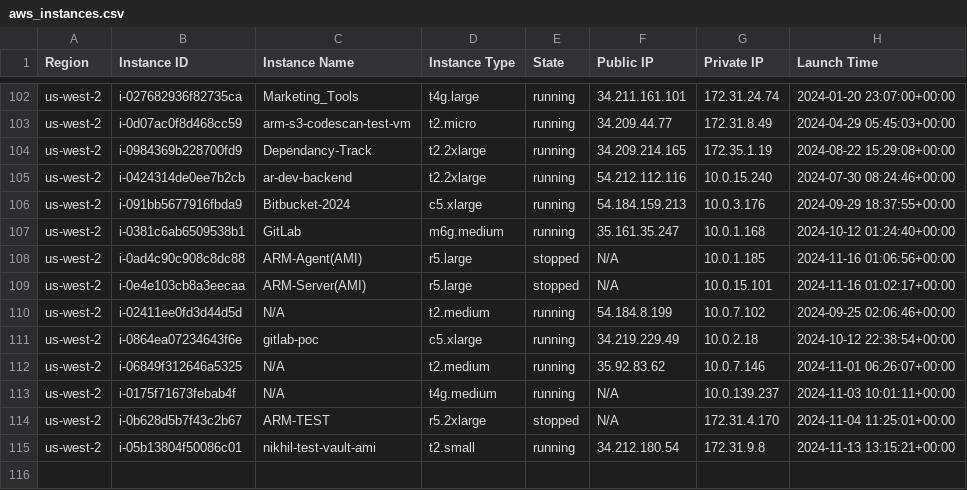
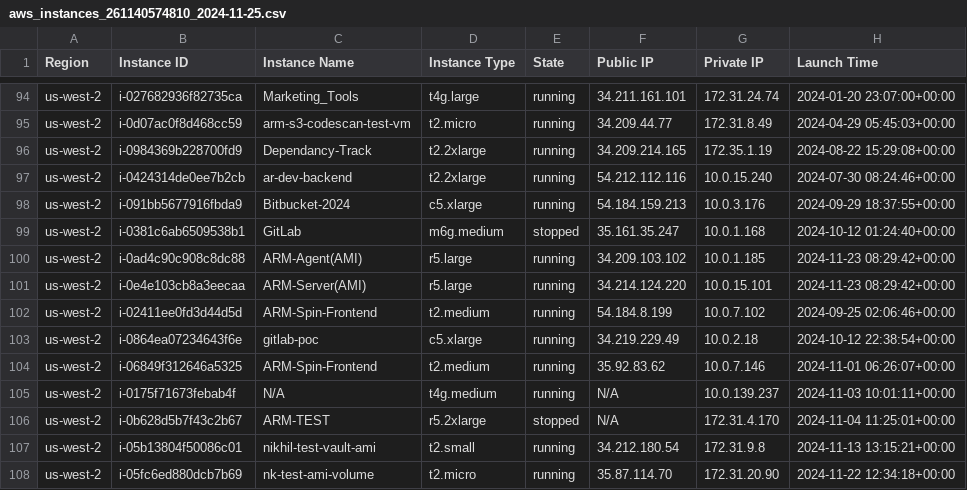
Before and after one commit to TheK6/Scripts, a CSV file: Python/listInstances/aws_instances_261140574810_2024-11-25.csv (was Python/listInstances/aws_instances.csv), drawn as a sheet; only a part is shown, gaps mark what is left out; the diff covers the shown part only.

```diff
--- a/Python/listInstances/aws_instances.csv
+++ b/Python/listInstances/aws_instances_261140574810_2024-11-25.csv
@@ -106,8 +98,8 @@ us-west-2,i-0424314de0ee7b2cb,ar-dev-backend,t2.2xlarge,running,54.212.112.116,1
 us-west-2,i-091bb5677916fbda9,Bitbucket-2024,c5.xlarge,running,54.184.159.213,10.0.3.176,2024-09-29 18:37:55+00:00
-us-west-2,i-0381c6ab6509538b1,GitLab,m6g.medium,running,35.161.35.247,10.0.1.168,2024-10-12 01:24:40+00:00
-us-west-2,i-0ad4c90c908c8dc88,ARM-Agent(AMI),r5.large,stopped,N/A,10.0.1.185,2024-11-16 01:06:56+00:00
-us-west-2,i-0e4e103cb8a3eecaa,ARM-Server(AMI),r5.large,stopped,N/A,10.0.15.101,2024-11-16 01:02:17+00:00
-us-west-2,i-02411ee0fd3d44d5d,N/A,t2.medium,running,54.184.8.199,10.0.7.102,2024-09-25 02:06:46+00:00
+us-west-2,i-0381c6ab6509538b1,GitLab,m6g.medium,stopped,35.161.35.247,10.0.1.168,2024-10-12 01:24:40+00:00
+us-west-2,i-0ad4c90c908c8dc88,ARM-Agent(AMI),r5.large,running,34.209.103.102,10.0.1.185,2024-11-23 08:29:42+00:00
+us-west-2,i-0e4e103cb8a3eecaa,ARM-Server(AMI),r5.large,running,34.214.124.220,10.0.15.101,2024-11-23 08:29:42+00:00
+us-west-2,i-02411ee0fd3d44d5d,ARM-Spin-Frontend,t2.medium,running,54.184.8.199,10.0.7.102,2024-09-25 02:06:46+00:00
 us-west-2,i-0864ea07234643f6e,gitlab-poc,c5.xlarge,running,34.219.229.49,10.0.2.18,2024-10-12 22:38:54+00:00
-us-west-2,i-06849f312646a5325,N/A,t2.medium,running,35.92.83.62,10.0.7.146,2024-11-01 06:26:07+00:00
+us-west-2,i-06849f312646a5325,ARM-Spin-Frontend,t2.medium,running,35.92.83.62,10.0.7.146,2024-11-01 06:26:07+00:00
 us-west-2,i-0175f71673febab4f,N/A,t4g.medium,running,N/A,10.0.139.237,2024-11-03 10:01:11+00:00
@@ -115 +107,2 @@ us-west-2,i-0b628d5b7f43c2b67,ARM-TEST,r5.2xlarge,stopped,N/A,172.31.4.170,2024-
 us-west-2,i-05b13804f50086c01,nikhil-test-vault-ami,t2.small,running,34.212.180.54,172.31.9.8,2024-11-13 13:15:21+00:00
+us-west-2,i-05fc6ed880dcb7b69,nk-test-ami-volume,t2.micro,running,35.87.114.70,172.31.20.90,2024-11-22 12:34:18+00:00
```
Also changed, not shown: 1 added row, 9 removed rows and 24 edited cells elsewhere in this file, 15 other files.
